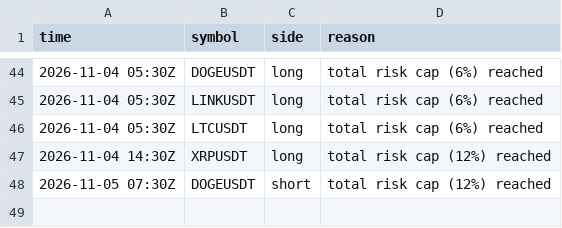
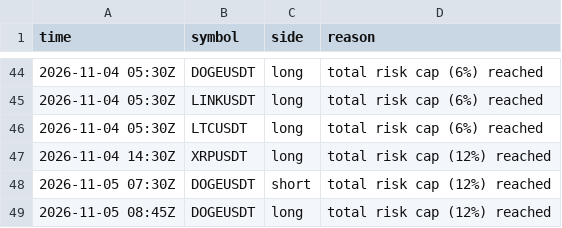
Before and after one commit to d4gh9jzy4p-arch/dema-supertrend-paper, a CSV file: skips.csv, drawn as a sheet; only a part is shown, gaps mark what is left out.

```diff
--- a/skips.csv
+++ b/skips.csv
@@ -48 +48,2 @@ time,symbol,side,reason
 2026-11-05 07:30Z,DOGEUSDT,short,total risk cap (12%) reached
+2026-11-05 08:45Z,DOGEUSDT,long,total risk cap (12%) reached
```
Also changed, not shown: 4 other files.
